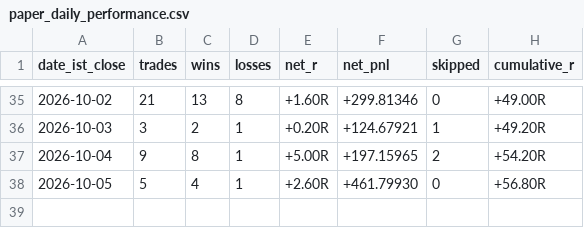
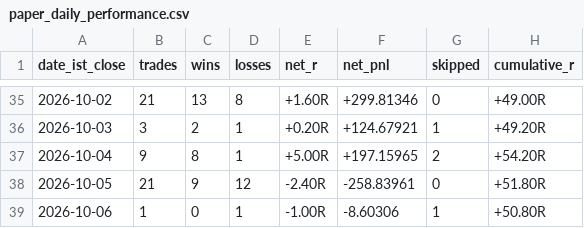
Before and after one commit to shukanwadhawana-cloud/Paper-trading-, a CSV file: paper_daily_performance.csv, drawn as a sheet; only a part is shown, gaps mark what is left out.

```diff
--- a/paper_daily_performance.csv
+++ b/paper_daily_performance.csv
@@ -37,2 +37,3 @@ date_ist_close,trades,wins,losses,net_r,net_pnl,skipped,cumulative_r
 2026-10-04,9,8,1,+5.00R,+197.15965,2,+54.20R
-2026-10-05,5,4,1,+2.60R,+461.79930,0,+56.80R
+2026-10-05,21,9,12,-2.40R,-258.83961,0,+51.80R
+2026-10-06,1,0,1,-1.00R,-8.60306,1,+50.80R
```
Also changed, not shown: 1 other file.
